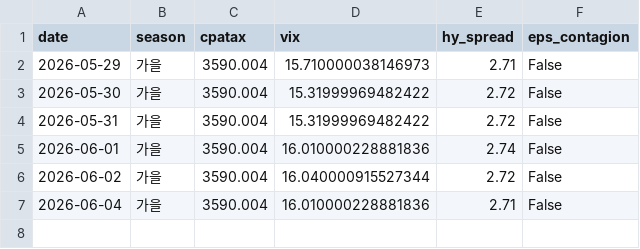
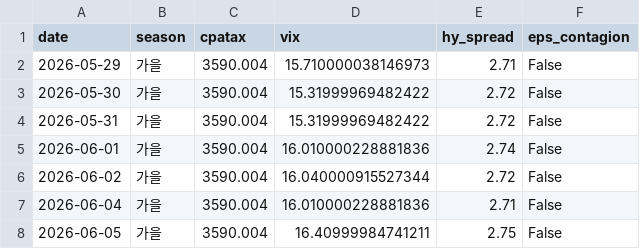
Before and after one commit to hyobot/niceweather, a CSV file: data/dashboard_history.csv, drawn as a sheet.

```diff
--- a/data/dashboard_history.csv
+++ b/data/dashboard_history.csv
@@ -7 +7,2 @@
 2026-06-04,가을,3590.004,16.010000228881836,2.71,False
+2026-06-05,가을,3590.004,16.40999984741211,2.75,False
```
Also changed, not shown: data/market_history.csv.
